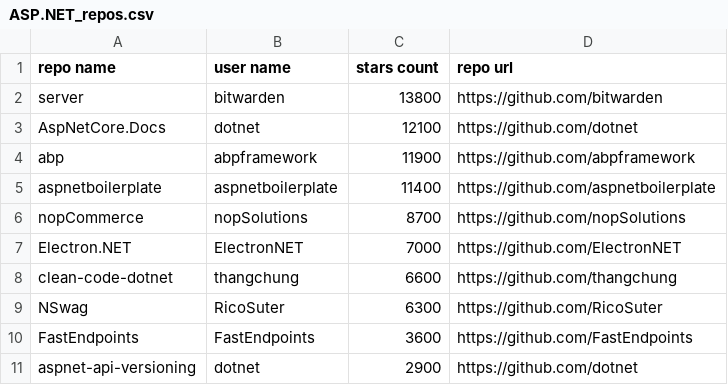
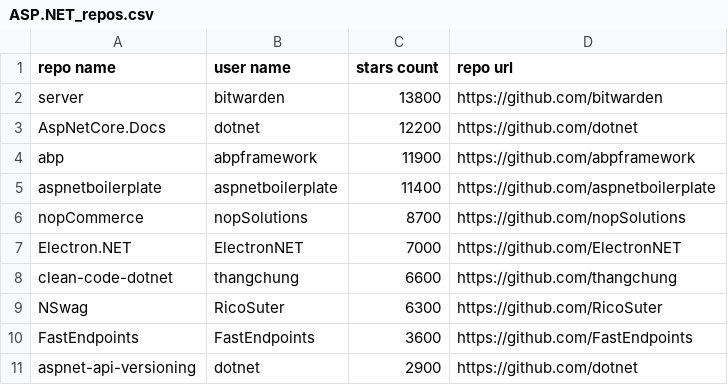
Before and after one commit to V-Rytham/Web-Scraping-GitHub-Repos, a CSV file: ASP.NET_repos.csv, drawn as a sheet.

```diff
--- a/ASP.NET_repos.csv
+++ b/ASP.NET_repos.csv
@@ -2,3 +2,3 @@ repo name,user name,stars count,repo url
 server,bitwarden,13800,https://github.com/bitwarden
-AspNetCore.Docs,dotnet,12100,https://github.com/dotnet
+AspNetCore.Docs,dotnet,12200,https://github.com/dotnet
 abp,abpframework,11900,https://github.com/abpframework
```
Also changed, not shown: 3D_repos.csv, API_repos.csv, 19 other files.
